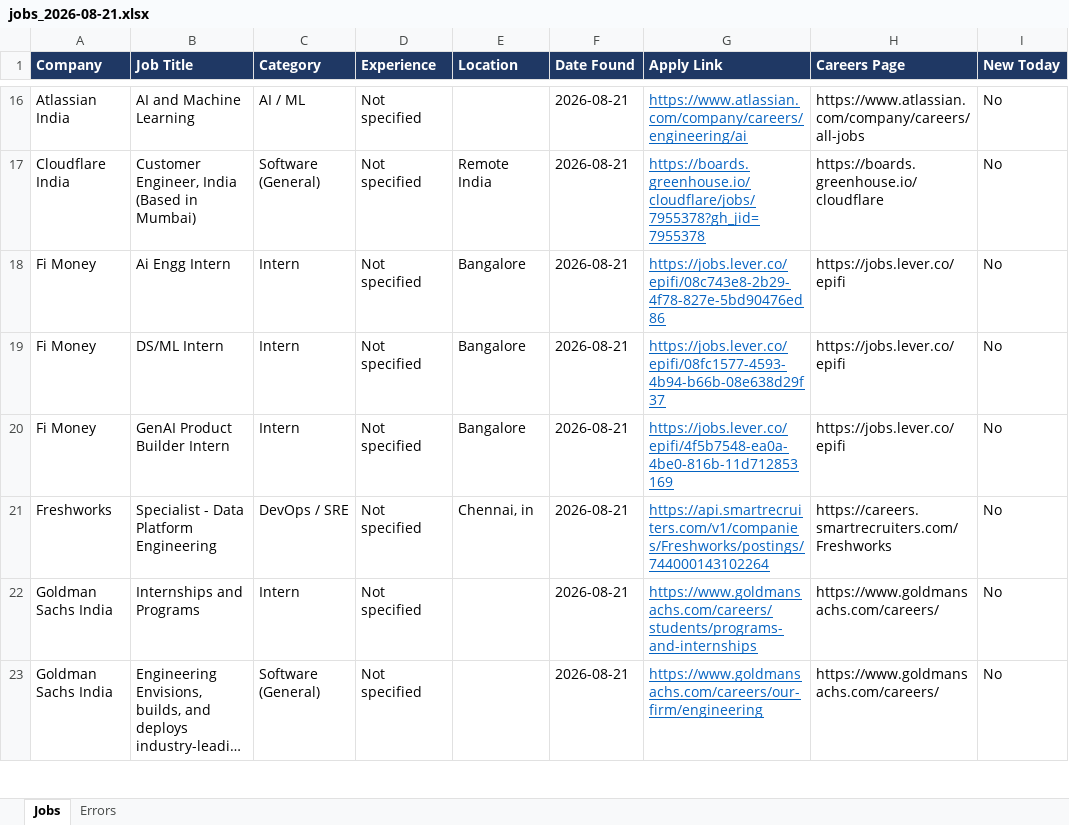
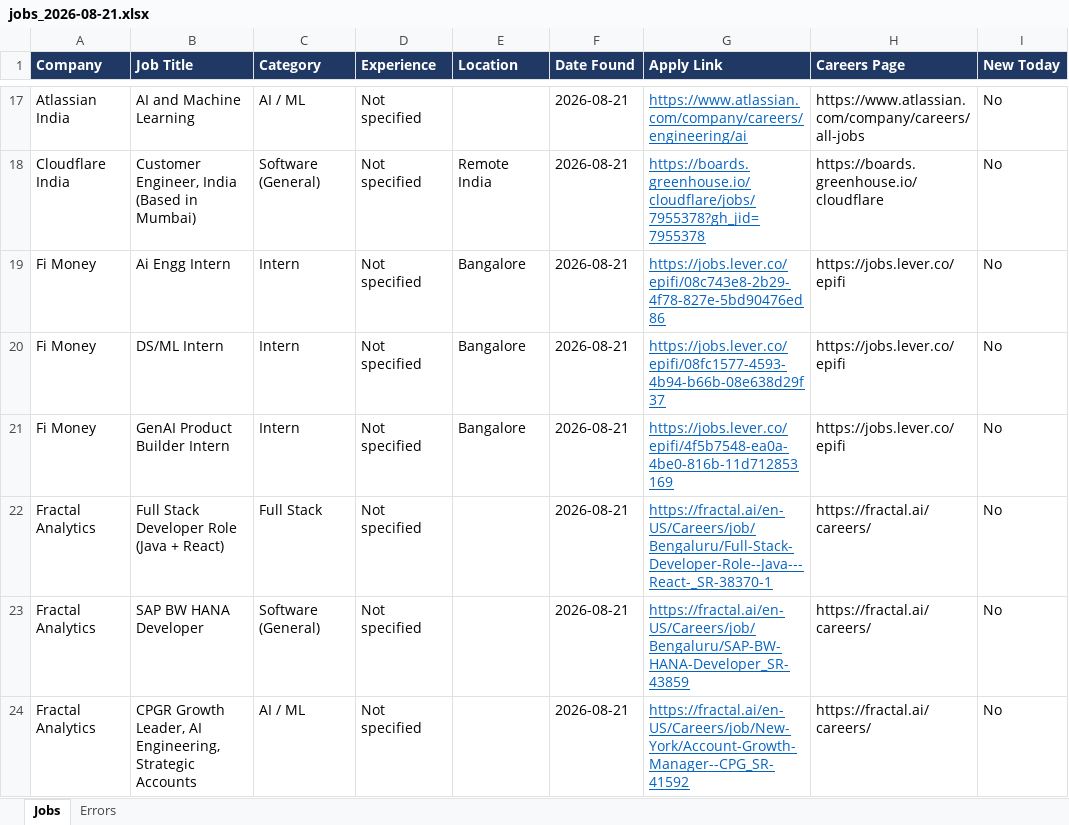
Before and after one commit to Lakshhiitaaa/JobTracker, an Excel workbook: reports/jobs_2026-08-21.xlsx, sheet Jobs, drawn as a sheet; only a part is shown, gaps mark what is left out; the shorter side is filled out with more unchanged rows; long unchanged cells end in …; values as stored, in another font and other column widths than the file's, no borders; the diff covers the shown part only; the diff names each change by its address in the sheet, - before the commit and + after, or states it on an @@ line.

```diff
--- a/reports/jobs_2026-08-21.xlsx (sheet Jobs)
+++ b/reports/jobs_2026-08-21.xlsx (sheet Jobs)
+row 22: Fractal Analytics | Full Stack Developer Role (Java + React) | Full Stack | Not specified |  | 2026-08-21 | https://fractal.ai/en-US/Careers/job/Bengaluru/Full-Stack-Developer-Role--Java---React-_SR-38370-1 | https://fractal.ai/careers/ | No
+row 23: Fractal Analytics | SAP BW HANA Developer | Software (General) | Not specified |  | 2026-08-21 | https://fractal.ai/en-US/Careers/job/Bengaluru/SAP-BW-HANA-Developer_SR-43859 | https://fractal.ai/careers/ | No
+row 24: Fractal Analytics | CPGR Growth Leader, AI Engineering, Strategic Accounts | AI / ML | Not specified |  | 2026-08-21 | https://fractal.ai/en-US/Careers/job/New-York/Account-Growth-Manager--CPG_SR-41592 | https://fractal.ai/careers/ | No
```
Also changed, not shown: 6 added rows and 2 removed rows elsewhere in this sheet, sheet Errors, 1 other file.
